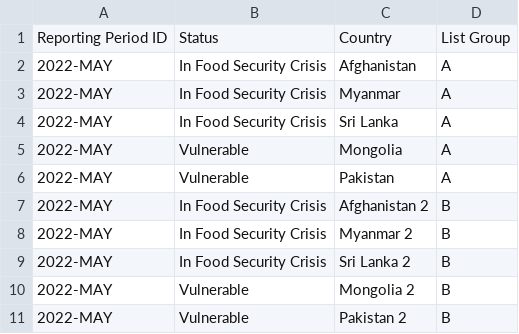
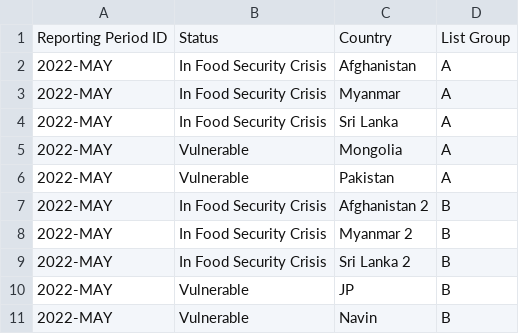
Before and after one commit to jpbacuna/adb_foodsecurity, a CSV file: data fs tracker social unrest.csv, drawn as a sheet.

Commit message:
Update data fs tracker social unrest.csv

```diff
--- a/data fs tracker social unrest.csv
+++ b/data fs tracker social unrest.csv
@@ -9,3 +9,3 @@
 2022-MAY,In Food Security Crisis,Sri Lanka 2,B
-2022-MAY,Vulnerable,Mongolia 2,B
-2022-MAY,Vulnerable,Pakistan 2,B
+2022-MAY,Vulnerable,JP,B
+2022-MAY,Vulnerable,Navin,B
```
